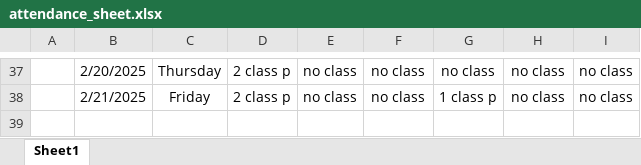
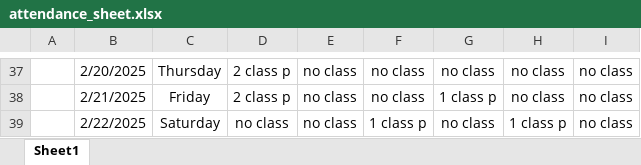
Before and after one commit to Sukdebrmondal/2nd_year_4th_semester, an Excel workbook: attendance_sheet.xlsx, sheet Sheet1, drawn as a sheet; only a part is shown, gaps mark what is left out; values as stored, in another font and other column widths than the file's, no borders; the diff names each change by its address in the sheet, - before the commit and + after, or states it on an @@ line.

Commit message:
date

```diff
--- a/attendance_sheet.xlsx (sheet Sheet1)
+++ b/attendance_sheet.xlsx (sheet Sheet1)
+row 39:  | 2/22/2025 | Saturday | no class | no class | 1 class p | no class | 1 class p | no class
```
